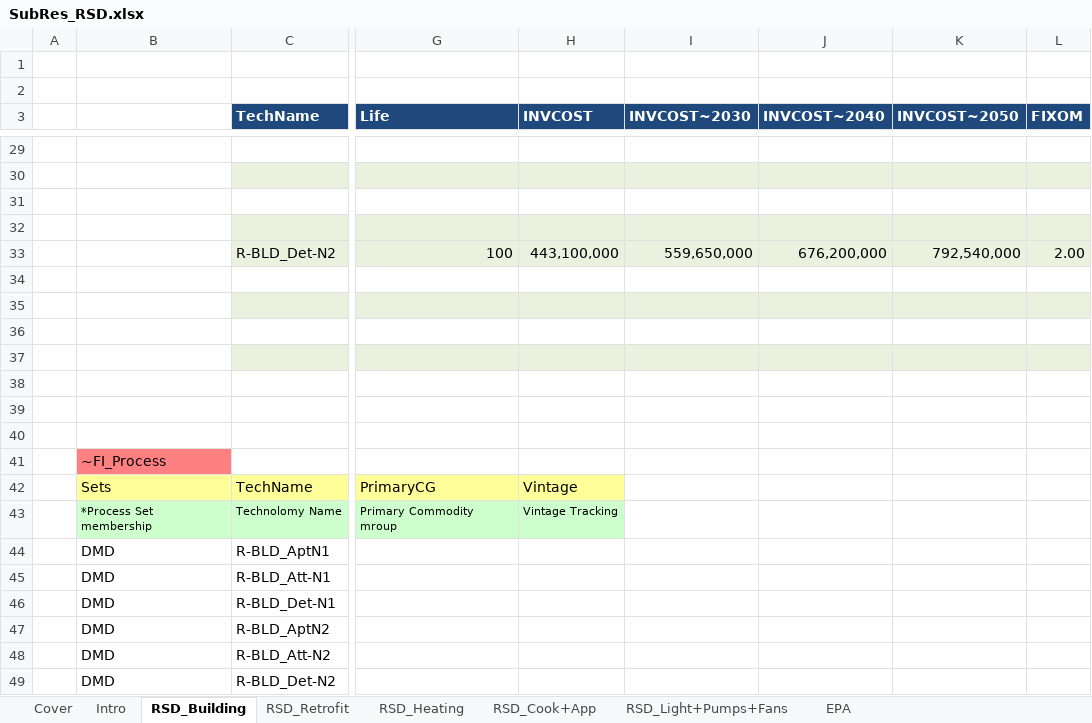
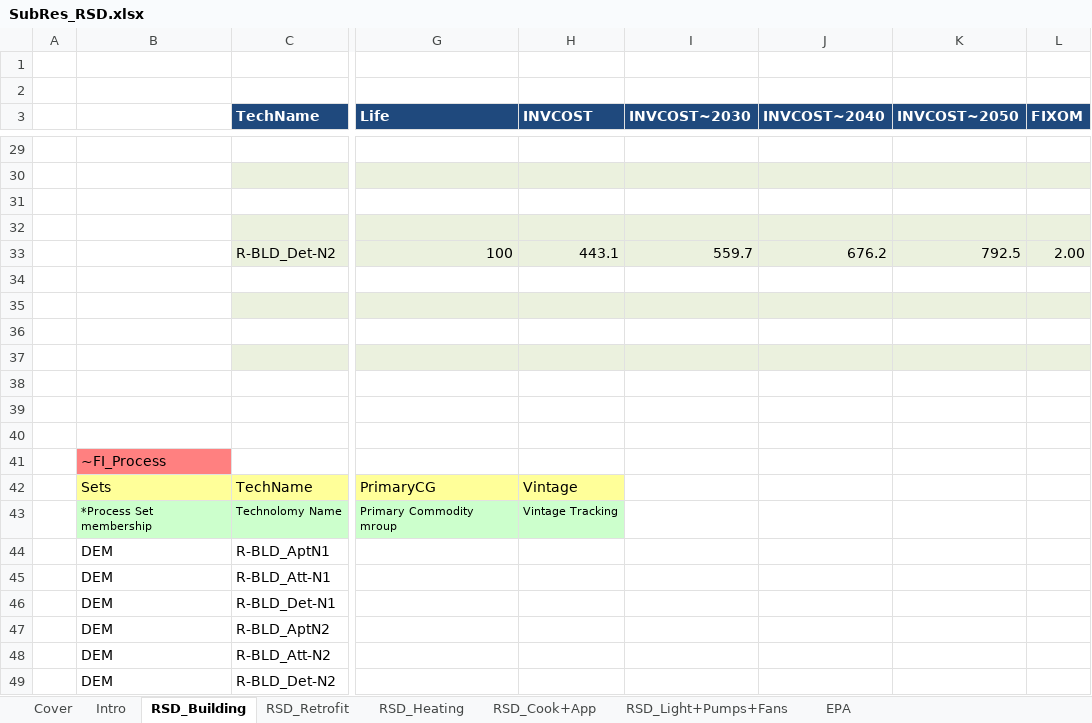
Before and after one commit to MaREI-EPMG/TIM-archived, an Excel workbook: SubRES_TMPL/SubRes_RSD.xlsx, sheet RSD_Building, drawn as a sheet; only a part is shown, gaps mark what is left out; values as stored, in another font and other column widths than the file's, no borders; the diff covers the shown part only; the diff names each change by its address in the sheet, - before the commit and + after, or states it on an @@ line.

```diff
--- a/SubRES_TMPL/SubRes_RSD.xlsx (sheet RSD_Building)
+++ b/SubRES_TMPL/SubRes_RSD.xlsx (sheet RSD_Building)
-H33 (INVCOST): 443,100,000
+H33 (INVCOST): 443.1
-I33 (INVCOST~2030): 559,650,000
+I33 (INVCOST~2030): 559.7
-J33 (INVCOST~2040): 676,200,000
+J33 (INVCOST~2040): 676.2
-K33 (INVCOST~2050): 792,540,000
+K33 (INVCOST~2050): 792.5
-B44:B49: DMD
+B44:B49: DEM
```
Also changed, not shown: 23 edited cells elsewhere in this sheet, sheet RSD_Cook+App.
